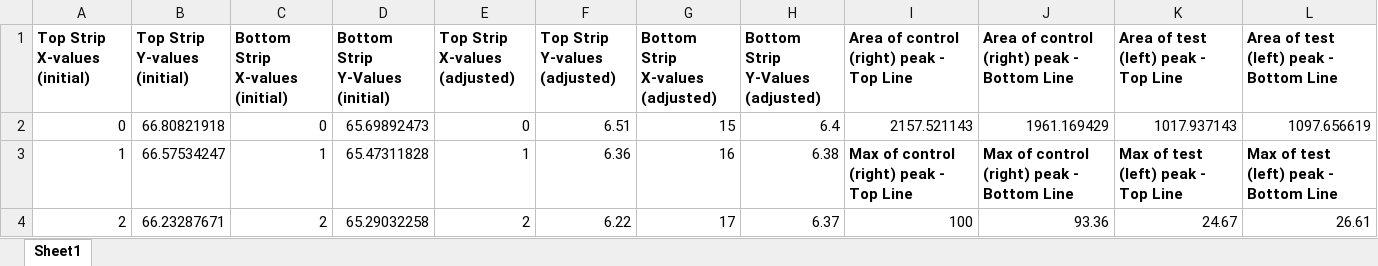
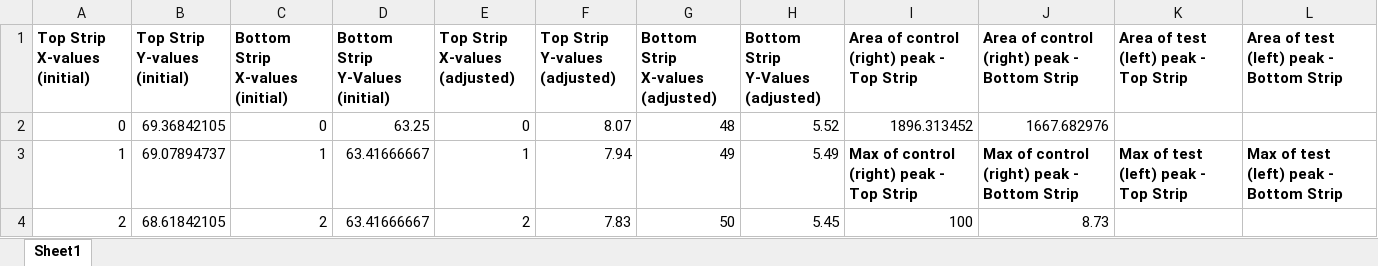
Before and after one commit to Hsuirad/LFA-Grapher, an Excel workbook: export-data/A1B1_DATA.xlsx, sheet Sheet1, drawn as a sheet; only a part is shown; values as stored, in another font and other column widths than the file's, no borders; charts and pictures not drawn; the diff covers the shown part only; the diff names each change by its address in the sheet, - before the commit and + after, or states it on an @@ line.

```diff
--- a/export-data/A1B1_DATA.xlsx (sheet Sheet1)
+++ b/export-data/A1B1_DATA.xlsx (sheet Sheet1)
-I1: Area of control (right) peak - Top Line
+I1: Area of control (right) peak - Top Strip
-J1: Area of control (right) peak - Bottom Line
+J1: Area of control (right) peak - Bottom Strip
-K1: Area of test (left) peak - Top Line
+K1: Area of test (left) peak - Top Strip
-L1: Area of test (left) peak - Bottom Line
+L1: Area of test (left) peak - Bottom Strip
-B2 (Top Strip Y-values (initial)): 66.80821918
+B2 (Top Strip Y-values (initial)): 69.36842105
-D2 (Bottom Strip Y-Values (initial)): 65.69892473
+D2 (Bottom Strip Y-Values (initial)): 63.25
-F2 (Top Strip Y-values (adjusted)): 6.51
+F2 (Top Strip Y-values (adjusted)): 8.07
-G2 (Bottom Strip X-values (adjusted)): 15
+G2 (Bottom Strip X-values (adjusted)): 48
-H2 (Bottom Strip Y-Values (adjusted)): 6.4
+H2 (Bottom Strip Y-Values (adjusted)): 5.52
-I2: 2157.521143
+I2: 1896.313452
-J2: 1961.169429
+J2: 1667.682976
-K2: 1017.937143
+K2: (empty)
-L2: 1097.656619
+L2: (empty)
-B3 (Top Strip Y-values (initial)): 66.57534247
+B3 (Top Strip Y-values (initial)): 69.07894737
-D3 (Bottom Strip Y-Values (initial)): 65.47311828
+D3 (Bottom Strip Y-Values (initial)): 63.41666667
-F3 (Top Strip Y-values (adjusted)): 6.36
+F3 (Top Strip Y-values (adjusted)): 7.94
-G3 (Bottom Strip X-values (adjusted)): 16
+G3 (Bottom Strip X-values (adjusted)): 49
-H3 (Bottom Strip Y-Values (adjusted)): 6.38
+H3 (Bottom Strip Y-Values (adjusted)): 5.49
-I3: Max of control (right) peak - Top Line
+I3: Max of control (right) peak - Top Strip
-J3: Max of control (right) peak - Bottom Line
+J3: Max of control (right) peak - Bottom Strip
-K3: Max of test (left) peak - Top Line
+K3: Max of test (left) peak - Top Strip
-L3: Max of test (left) peak - Bottom Line
+L3: Max of test (left) peak - Bottom Strip
-B4 (Top Strip Y-values (initial)): 66.23287671
+B4 (Top Strip Y-values (initial)): 68.61842105
-D4 (Bottom Strip Y-Values (initial)): 65.29032258
+D4 (Bottom Strip Y-Values (initial)): 63.41666667
-F4 (Top Strip Y-values (adjusted)): 6.22
+F4 (Top Strip Y-values (adjusted)): 7.83
-G4 (Bottom Strip X-values (adjusted)): 17
+G4 (Bottom Strip X-values (adjusted)): 50
-H4 (Bottom Strip Y-Values (adjusted)): 6.37
+H4 (Bottom Strip Y-Values (adjusted)): 5.45
-J4: 93.36
+J4: 8.73
-K4: 24.67
+K4: (empty)
-L4: 26.61
+L4: (empty)
```
Also changed, not shown: 51 added rows, 61 removed rows, 1360 edited cells and row numbers in column A elsewhere in this sheet, charts or pictures, 10 other files.
